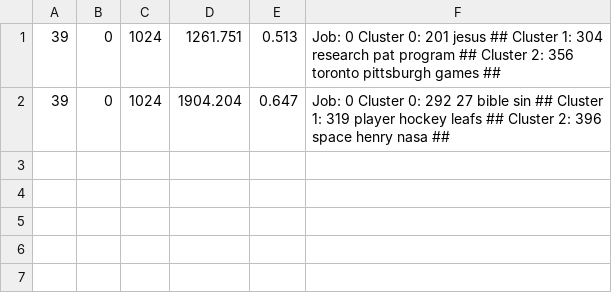
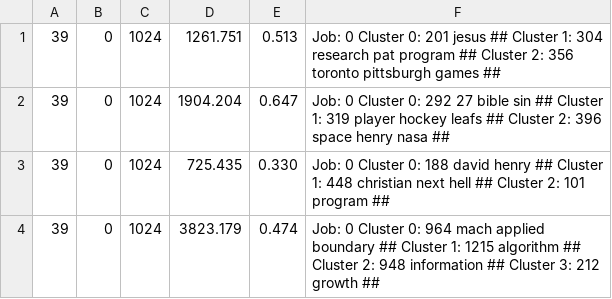
Before and after one commit to txt2vz/GA_Query_Classify_Cluster, a CSV file: GA_Query_Classify_Cluster/results/resultsCluster.csv, drawn as a sheet; the diff names each change by its address in the sheet, - before the commit and + after, or states it on an @@ line.

Commit message:
Add classic dataset

```diff
--- a/GA_Query_Classify_Cluster/results/resultsCluster.csv
+++ b/GA_Query_Classify_Cluster/results/resultsCluster.csv
+row 3: 39 | 0 | 1024 | 725.435 | 0.330 | Job: 0 Cluster 0: 188 david henry ## Cluster 1: 448 christian next hell ## Cluster 2: 101 program ##
+row 4: 39 | 0 | 1024 | 3823.179 | 0.474 | Job: 0 Cluster 0: 964 mach applied boundary ## Cluster 1: 1215 algorithm ## Cluster 2: 948 information ## Cluster 3: 212 growth ##
```
Also changed, not shown: GA_Query_Classify_Cluster/results/resultsClassify.csv, 37 other files.
